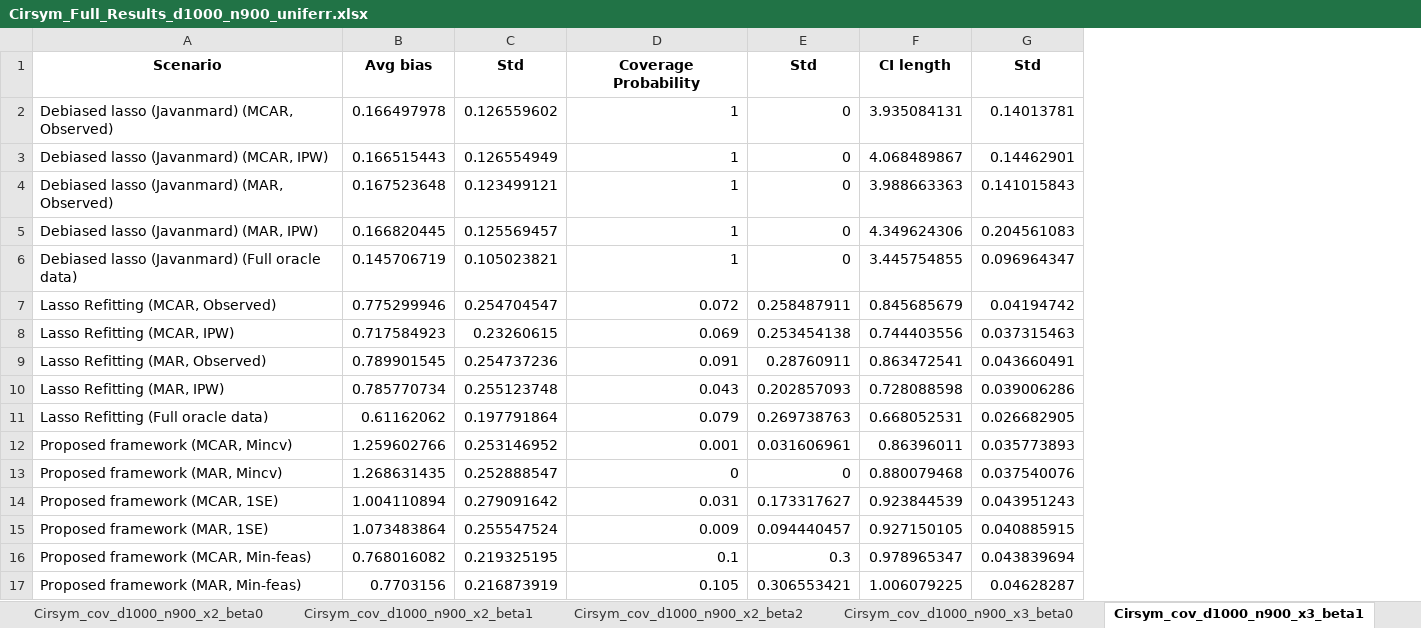
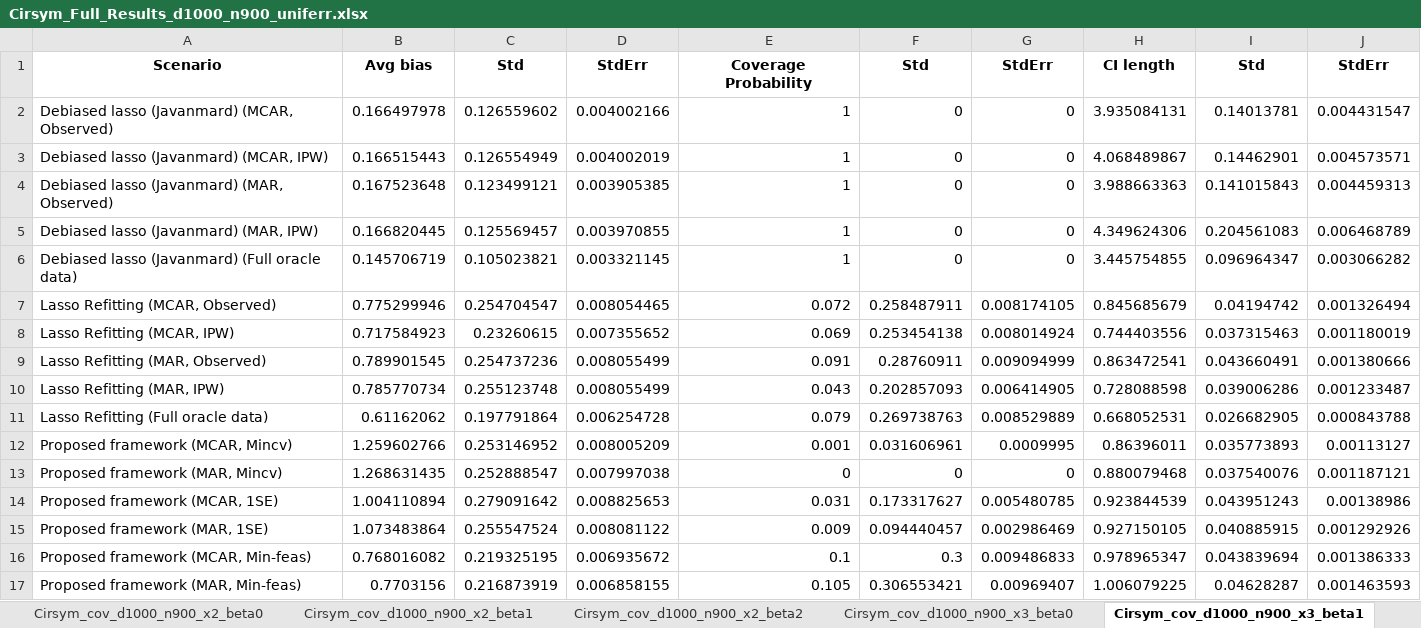
Before and after one commit to zhangyk8/Debias-Infer, an Excel workbook: Paper_Code/Cir_Sym/Results/Cirsym_Full_Results_d1000_n900_uniferr.xlsx, sheet Cirsym_cov_d1000_n900_x3_beta1, drawn as a sheet; values as stored, in another font and other column widths than the file's, no borders; the diff names each change by its address in the sheet, - before the commit and + after, or states it on an @@ line.

```diff
--- a/Paper_Code/Cir_Sym/Results/Cirsym_Full_Results_d1000_n900_uniferr.xlsx (sheet Cirsym_cov_d1000_n900_x3_beta1)
+++ b/Paper_Code/Cir_Sym/Results/Cirsym_Full_Results_d1000_n900_uniferr.xlsx (sheet Cirsym_cov_d1000_n900_x3_beta1)
+column D, rows 1-17: StdErr | 0.004002166 | 0.004002019 | 0.003905385 | 0.003970855 | 0.003321145 | 0.008054465 | 0.007355652 | 0.008055499 | 0.008055499 | 0.006254728 | 0.008005209 | 0.007997038 | 0.008825653 | 0.008081122 | 0.006935672 | 0.006858155
+column G, rows 1-17: StdErr | 0 | 0 | 0 | 0 | 0 | 0.008174105 | 0.008014924 | 0.009094999 | 0.006414905 | 0.008529889 | 0.0009995 | 0 | 0.005480785 | 0.002986469 | 0.009486833 | 0.00969407
+column J, rows 1-17: StdErr | 0.004431547 | 0.004573571 | 0.004459313 | 0.006468789 | 0.003066282 | 0.001326494 | 0.001180019 | 0.001380666 | 0.001233487 | 0.000843788 | 0.00113127 | 0.001187121 | 0.00138986 | 0.001292926 | 0.001386333 | 0.001463593
```
Also changed, not shown: sheet Cirsym_cov_d1000_n900_x3_beta2, sheet Cirsym_cov_d1000_n900_x1_beta1, sheet Cirsym_cov_d1000_n900_x4_beta1, sheet Cirsym_cov_d1000_n900_x3_beta0, sheet Cirsym_cov_d1000_n900_x1_beta2, sheet Cirsym_cov_d1000_n900_x4_beta2, 8 more sheets, Paper_Code/Cir_Sym/Results/Cirsym_Full_Results_d1000_n900_Gaussian_noise.xlsx, Paper_Code/Cir_Sym/Results/Cirsym_Full_Results_d1000_n900_laperr.xlsx, 1 other file.
